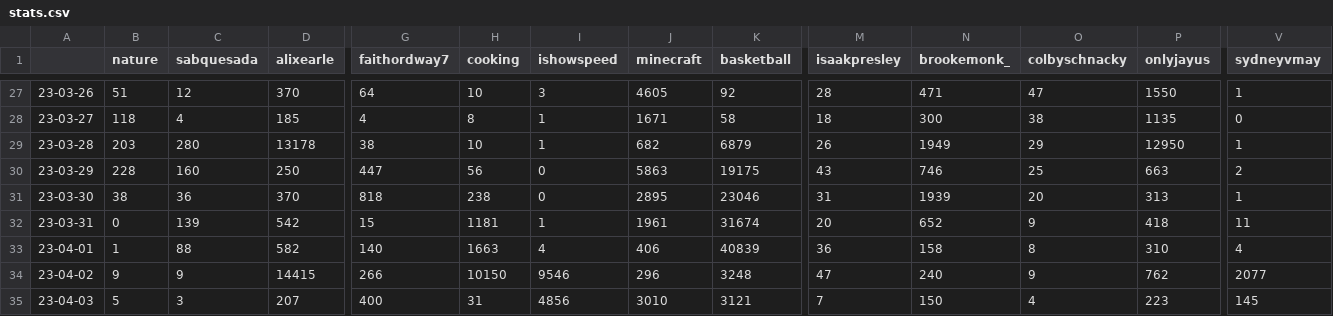
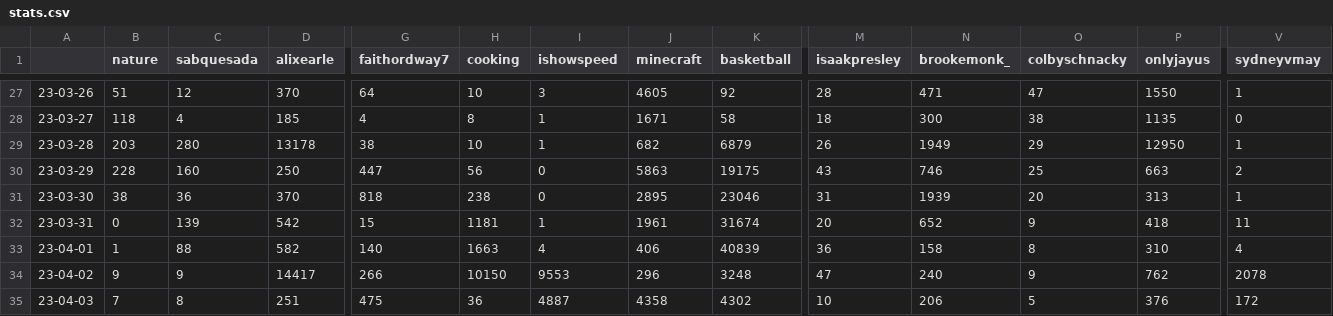
Before and after one commit to sammiphone6/Content_Arbitrage, a CSV file: account_posting/data/stats.csv, drawn as a sheet; only a part is shown, gaps mark what is left out; the diff covers the shown part only; the diff names each change by its address in the sheet, - before the commit and + after, or states it on an @@ line.

```diff
--- a/account_posting/data/stats.csv
+++ b/account_posting/data/stats.csv
-D34 (alixearle): 14415
+D34 (alixearle): 14417
-I34 (ishowspeed): 9546
+I34 (ishowspeed): 9553
-V34 (sydneyvmay): 2077
+V34 (sydneyvmay): 2078
-B35 (nature): 5
+B35 (nature): 7
-C35 (sabquesada): 3
+C35 (sabquesada): 8
-D35 (alixearle): 207
+D35 (alixearle): 251
-G35 (faithordway7): 400
+G35 (faithordway7): 475
-H35 (cooking): 31
+H35 (cooking): 36
-I35 (ishowspeed): 4856
+I35 (ishowspeed): 4887
-J35 (minecraft): 3010
+J35 (minecraft): 4358
-K35 (basketball): 3121
+K35 (basketball): 4302
-M35 (isaakpresley): 7
+M35 (isaakpresley): 10
-N35 (brookemonk_): 150
+N35 (brookemonk_): 206
-O35 (colbyschnacky): 4
+O35 (colbyschnacky): 5
-P35 (onlyjayus): 223
+P35 (onlyjayus): 376
-V35 (sydneyvmay): 145
+V35 (sydneyvmay): 172
```
Also changed, not shown: 6 edited cells elsewhere in this file, account_posting/data/insights.csv, 2 other files.
